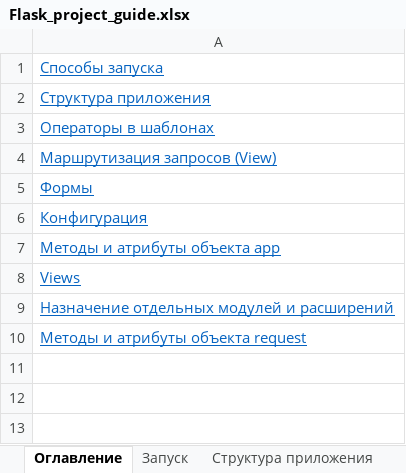
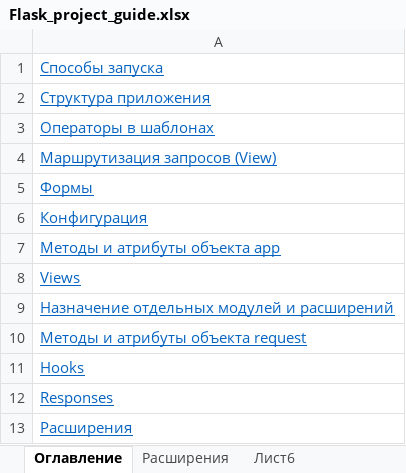
Before and after one commit to Kosoukhovsa/Robotstat_project, an Excel workbook: Flask_project_guide.xlsx, sheet Оглавление, drawn as a sheet; values as stored, in another font and other column widths than the file's, no borders; the diff names each change by its address in the sheet, - before the commit and + after, or states it on an @@ line.

```diff
--- a/Flask_project_guide.xlsx (sheet Оглавление)
+++ b/Flask_project_guide.xlsx (sheet Оглавление)
+sheet tab: Расширения
+sheet tab: Лист6
+row 11: Hooks
+row 12: Responses
+row 13: Расширения
```
Also changed, not shown: sheet flask_variables, sheet flask app, sheet View, sheet модули, other sheet tabs, Tools/Dictionaries.xlsx, 27 other files.
